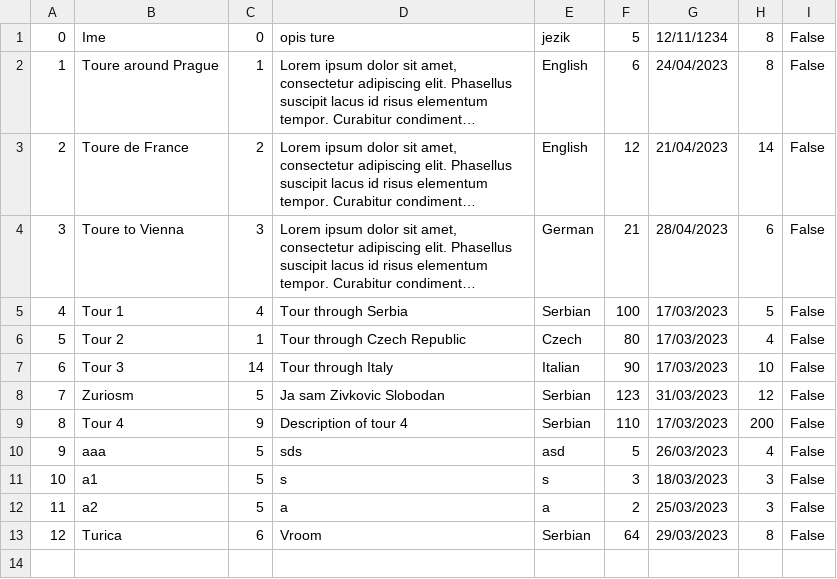
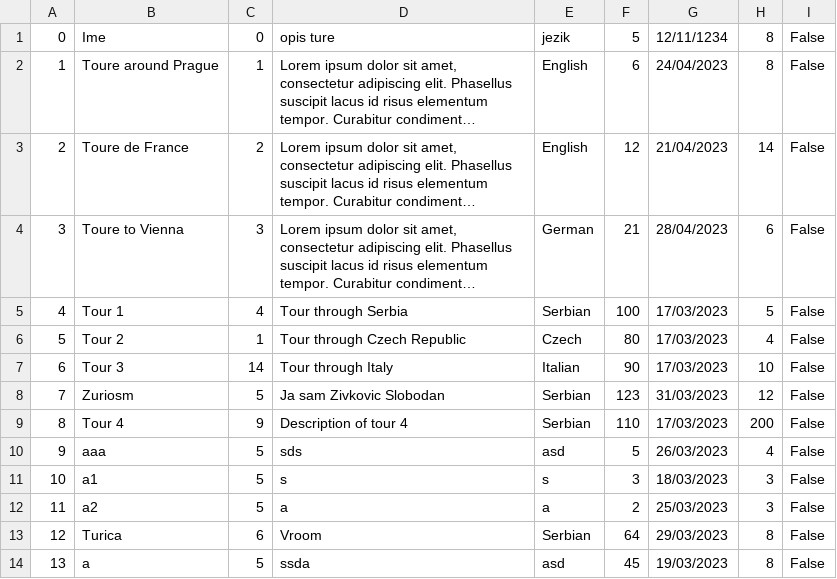
Before and after one commit to BrziGolub/booking, a CSV file: Booking/Booking/Resources/Data/tours.csv, drawn as a sheet; long unchanged cells end in ….

```diff
--- a/Booking/Booking/Resources/Data/tours.csv
+++ b/Booking/Booking/Resources/Data/tours.csv
@@ -13 +13,2 @@
 12|Turica|6|Vroom|Serbian|64|29/03/2023|8|False
+13|a|5|ssda|asd|45|19/03/2023|8|False
```
Also changed, not shown: Booking/Booking/Resources/Data/tourImages.csv, Booking/Booking/Resources/Data/tourKeyPoints.csv, 5 other files.
